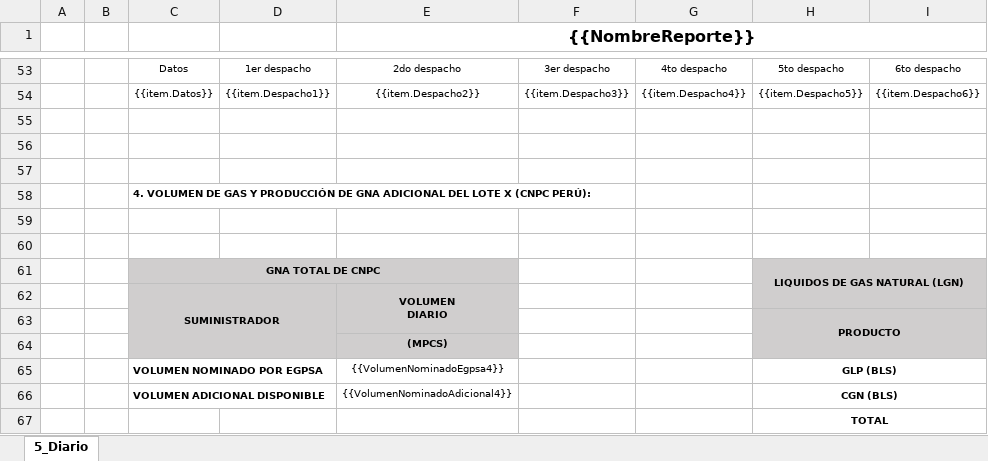
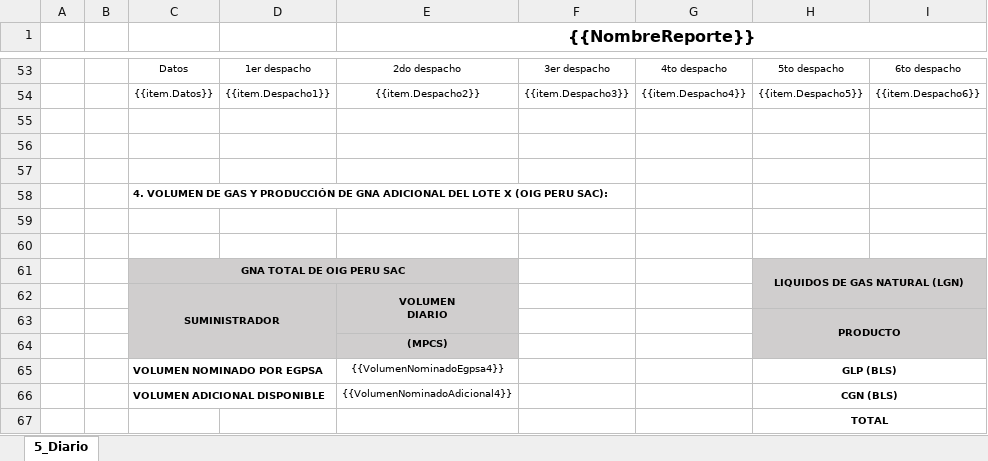
Before and after one commit to extspperu/UnnaReportesOperativos, an Excel workbook: Unna.OperationalReport.WebSite/wwwroot/plantillas/reporte/diario/BoletaReporteDiario.xlsx, sheet 5_Diario, drawn as a sheet; only a part is shown, gaps mark what is left out; values as stored, in another font and other column widths than the file's, no borders; charts and pictures not drawn; the diff names each change by its address in the sheet, - before the commit and + after, or states it on an @@ line.

Commit message:
correciones de reportes diarios

```diff
--- a/Unna.OperationalReport.WebSite/wwwroot/plantillas/reporte/diario/BoletaReporteDiario.xlsx (sheet 5_Diario)
+++ b/Unna.OperationalReport.WebSite/wwwroot/plantillas/reporte/diario/BoletaReporteDiario.xlsx (sheet 5_Diario)
-C58: …LOTE X (CNPC PERÚ):
+C58: …LOTE X (OIG PERU SAC):
-C61: GNA TOTAL DE CNPC
+C61: GNA TOTAL DE OIG PERU SAC
```
Also changed, not shown: 12 other files.
